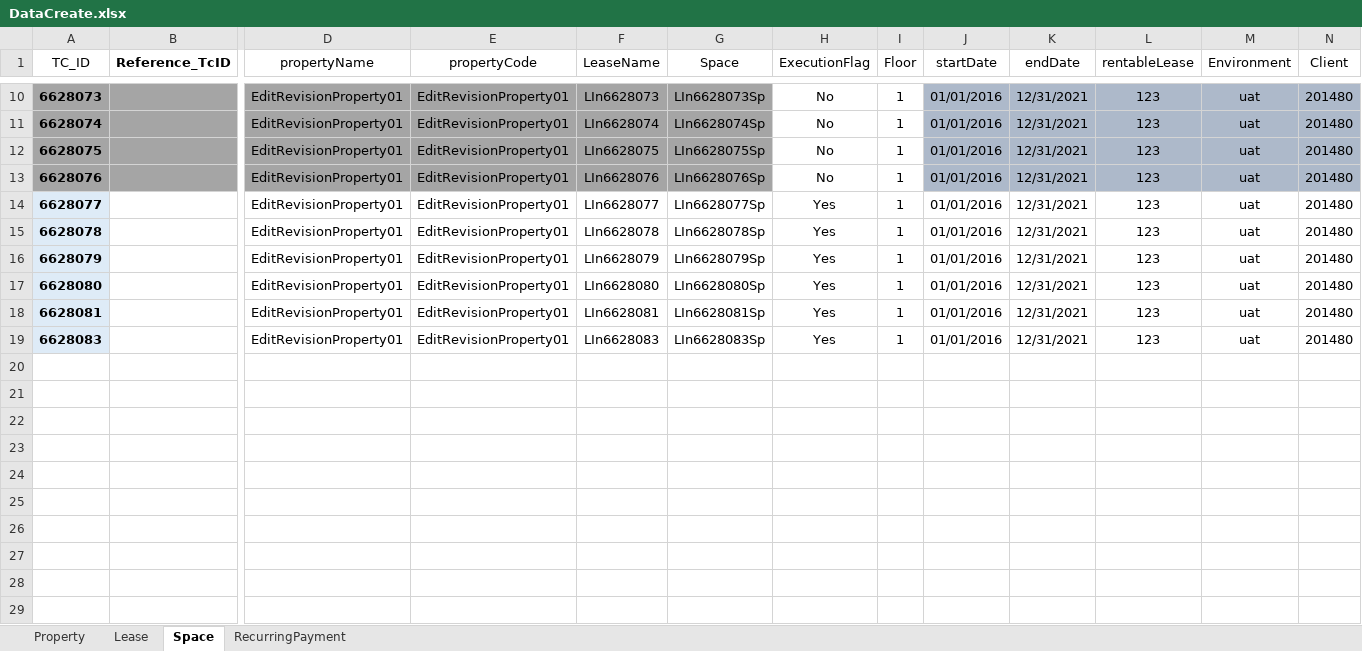
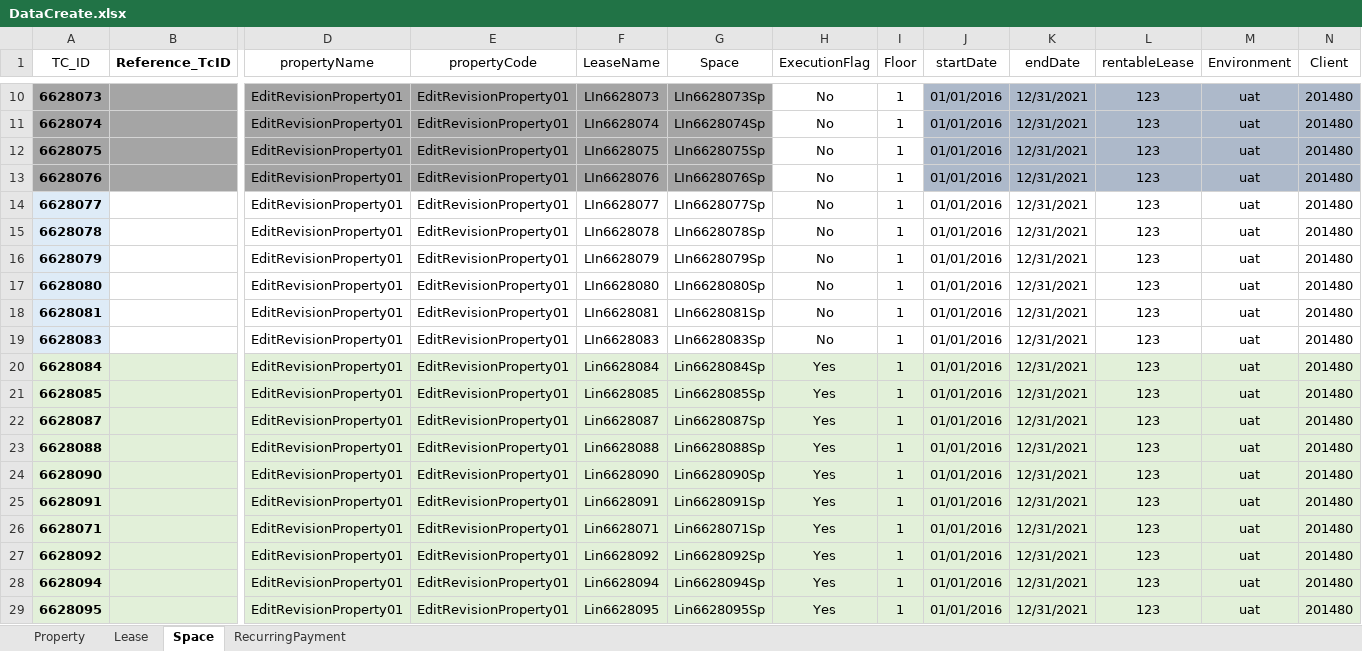
Before and after one commit to shahriarkamal-dsi/AMT-TestFrameWork, an Excel workbook: src/main/resources/dataCreate/DataCreate.xlsx, sheet Space, drawn as a sheet; only a part is shown, gaps mark what is left out; values as stored, in another font and other column widths than the file's, no borders; rows hold the shown columns only; the diff names each change by its address in the sheet, - before the commit and + after, or states it on an @@ line.

```diff
--- a/src/main/resources/dataCreate/DataCreate.xlsx (sheet Space)
+++ b/src/main/resources/dataCreate/DataCreate.xlsx (sheet Space)
-H14:H19 (ExecutionFlag): Yes
+H14:H19 (ExecutionFlag): No
+row 20: 6628084 |  | EditRevisionProperty01 | EditRevisionProperty01 | Lin6628084 | Lin6628084Sp | Yes | 1 | 01/01/2016 | 12/31/2021 | 123 | uat | 201480
+row 21: 6628085 |  | EditRevisionProperty01 | EditRevisionProperty01 | Lin6628085 | Lin6628085Sp | Yes | 1 | 01/01/2016 | 12/31/2021 | 123 | uat | 201480
+row 22: 6628087 |  | EditRevisionProperty01 | EditRevisionProperty01 | Lin6628087 | Lin6628087Sp | Yes | 1 | 01/01/2016 | 12/31/2021 | 123 | uat | 201480
+row 23: 6628088 |  | EditRevisionProperty01 | EditRevisionProperty01 | Lin6628088 | Lin6628088Sp | Yes | 1 | 01/01/2016 | 12/31/2021 | 123 | uat | 201480
+row 24: 6628090 |  | EditRevisionProperty01 | EditRevisionProperty01 | Lin6628090 | Lin6628090Sp | Yes | 1 | 01/01/2016 | 12/31/2021 | 123 | uat | 201480
+row 25: 6628091 |  | EditRevisionProperty01 | EditRevisionProperty01 | Lin6628091 | Lin6628091Sp | Yes | 1 | 01/01/2016 | 12/31/2021 | 123 | uat | 201480
+row 26: 6628071 |  | EditRevisionProperty01 | EditRevisionProperty01 | Lin6628071 | Lin6628071Sp | Yes | 1 | 01/01/2016 | 12/31/2021 | 123 | uat | 201480
+row 27: 6628092 |  | EditRevisionProperty01 | EditRevisionProperty01 | Lin6628092 | Lin6628092Sp | Yes | 1 | 01/01/2016 | 12/31/2021 | 123 | uat | 201480
+row 28: 6628094 |  | EditRevisionProperty01 | EditRevisionProperty01 | Lin6628094 | Lin6628094Sp | Yes | 1 | 01/01/2016 | 12/31/2021 | 123 | uat | 201480
+row 29: 6628095 |  | EditRevisionProperty01 | EditRevisionProperty01 | Lin6628095 | Lin6628095Sp | Yes | 1 | 01/01/2016 | 12/31/2021 | 123 | uat | 201480
```
Also changed, not shown: sheet Property, sheet Lease, sheet RecurringPayment, src/main/resources/modules/CommonTC.xlsx, src/main/resources/modules/SMOKE.xlsx, 5 other files.
